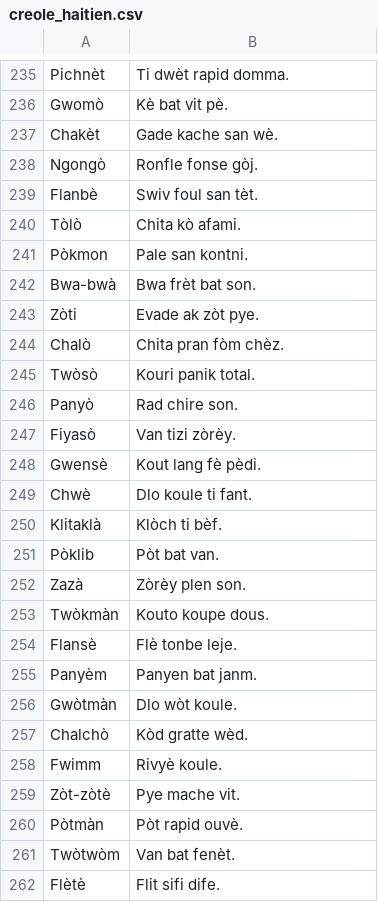
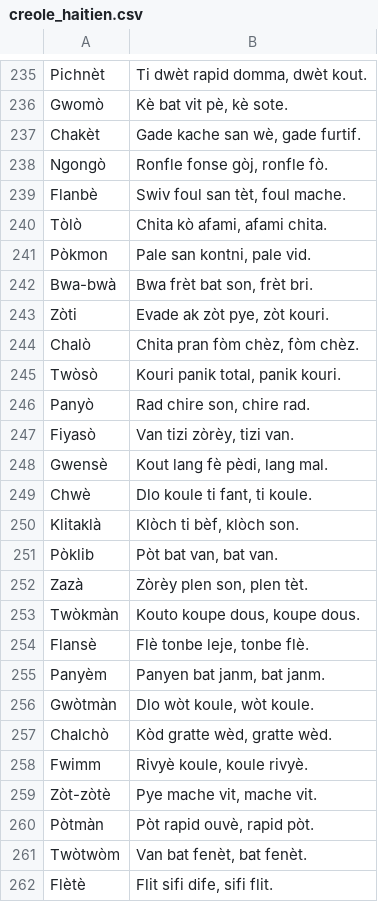
Before and after one commit to Datamack25/K-skes-, a CSV file: data/creole_haitien.csv, drawn as a sheet; only a part is shown, gaps mark what is left out; the diff covers the shown part only.

```diff
--- a/data/creole_haitien.csv
+++ b/data/creole_haitien.csv
@@ -235,28 +235,28 @@
-"Pichnèt","Ti dwèt rapid domma."
-"Gwomò","Kè bat vit pè."
-"Chakèt","Gade kache san wè."
-"Ngongò","Ronfle fonse gòj."
-"Flanbè","Swiv foul san tèt."
-"Tòlò","Chita kò afami."
-"Pòkmon","Pale san kontni."
-"Bwa-bwà","Bwa frèt bat son."
-"Zòti","Evade ak zòt pye."
-"Chalò","Chita pran fòm chèz."
-"Twòsò","Kouri panik total."
-"Panyò","Rad chire son."
-"Fiyasò","Van tizi zòrèy."
-"Gwensè","Kout lang fè pèdi."
-"Chwè","Dlo koule ti fant."
-"Klitaklà","Klòch ti bèf."
-"Pòklib","Pòt bat van."
-"Zazà","Zòrèy plen son."
-"Twòkmàn","Kouto koupe dous."
-"Flansè","Flè tonbe leje."
-"Panyèm","Panyen bat janm."
-"Gwòtmàn","Dlo wòt koule."
-"Chalchò","Kòd gratte wèd."
-"Fwimm","Rivyè koule."
-"Zòt-zòtè","Pye mache vit."
-"Pòtmàn","Pòt rapid ouvè."
-"Twòtwòm","Van bat fenèt."
-"Flètè","Flit sifi dife."
+"Pichnèt","Ti dwèt rapid domma, dwèt kout."
+"Gwomò","Kè bat vit pè, kè sote."
+"Chakèt","Gade kache san wè, gade furtif."
+"Ngongò","Ronfle fonse gòj, ronfle fò."
+"Flanbè","Swiv foul san tèt, foul mache."
+"Tòlò","Chita kò afami, afami chita."
+"Pòkmon","Pale san kontni, pale vid."
+"Bwa-bwà","Bwa frèt bat son, frèt bri."
+"Zòti","Evade ak zòt pye, zòt kouri."
+"Chalò","Chita pran fòm chèz, fòm chèz."
+"Twòsò","Kouri panik total, panik kouri."
+"Panyò","Rad chire son, chire rad."
+"Fiyasò","Van tizi zòrèy, tizi van."
+"Gwensè","Kout lang fè pèdi, lang mal."
+"Chwè","Dlo koule ti fant, ti koule."
+"Klitaklà","Klòch ti bèf, klòch son."
+"Pòklib","Pòt bat van, bat van."
+"Zazà","Zòrèy plen son, plen tèt."
+"Twòkmàn","Kouto koupe dous, koupe dous."
+"Flansè","Flè tonbe leje, tonbe flè."
+"Panyèm","Panyen bat janm, bat janm."
+"Gwòtmàn","Dlo wòt koule, wòt koule."
+"Chalchò","Kòd gratte wèd, gratte wèd."
+"Fwimm","Rivyè koule, koule rivyè."
+"Zòt-zòtè","Pye mache vit, mache vit."
+"Pòtmàn","Pòt rapid ouvè, rapid pòt."
+"Twòtwòm","Van bat fenèt, bat fenèt."
+"Flètè","Flit sifi dife, sifi flit."
```
Also changed, not shown: 29 removed rows and 95 edited cells elsewhere in this file.
